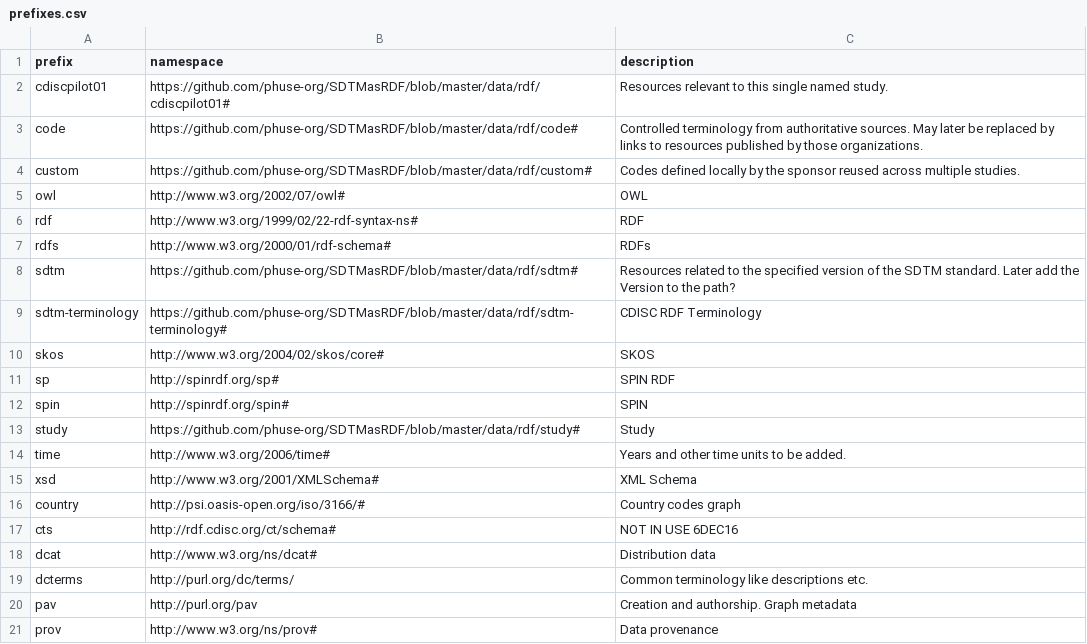
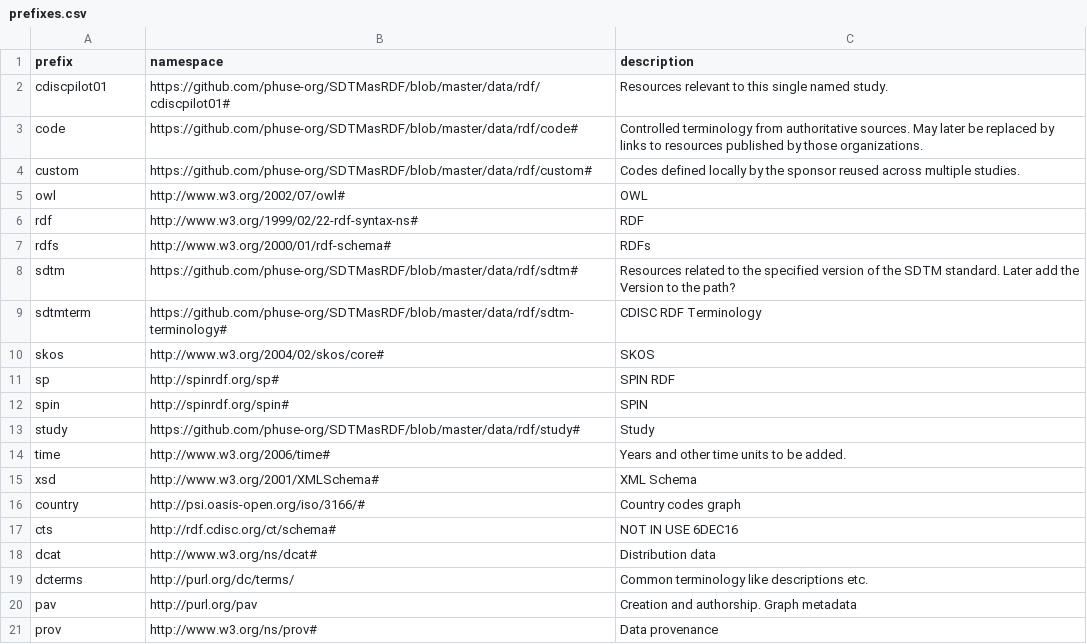
Before and after one commit to phuse-org/CTDasRDF, a CSV file: data/config/prefixes.csv, drawn as a sheet.

```diff
--- a/data/config/prefixes.csv
+++ b/data/config/prefixes.csv
@@ -8,3 +8,3 @@ rdfs,http://www.w3.org/2000/01/rdf-schema#,RDFs
 sdtm,https://github.com/phuse-org/SDTMasRDF/blob/master/data/rdf/sdtm#,Resources related to the specified version of the SDTM standard. Later add the Version to the path?
-sdtm-terminology,https://github.com/phuse-org/SDTMasRDF/blob/master/data/rdf/sdtm-terminology#,CDISC RDF Terminology
+sdtmterm,https://github.com/phuse-org/SDTMasRDF/blob/master/data/rdf/sdtm-terminology#,CDISC RDF Terminology
 skos,http://www.w3.org/2004/02/skos/core#,SKOS
```
Also changed, not shown: 6 other files.
